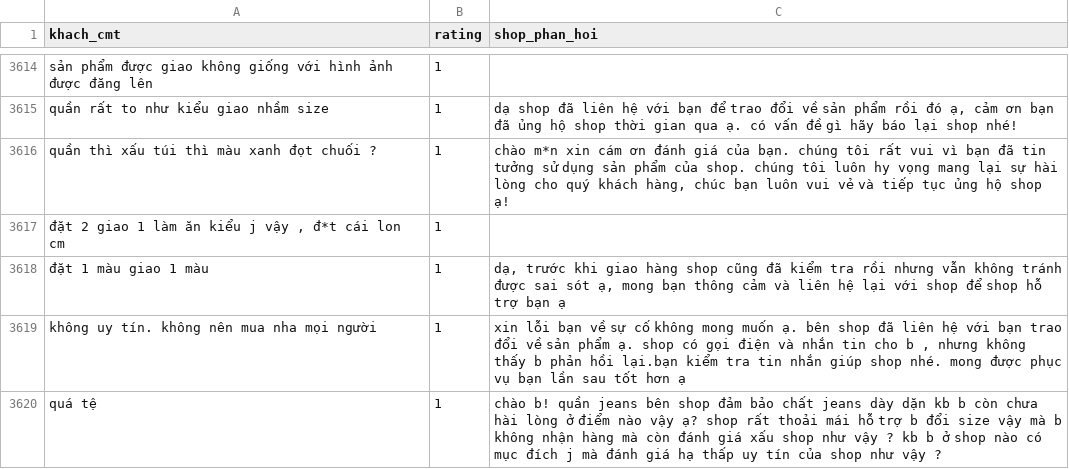
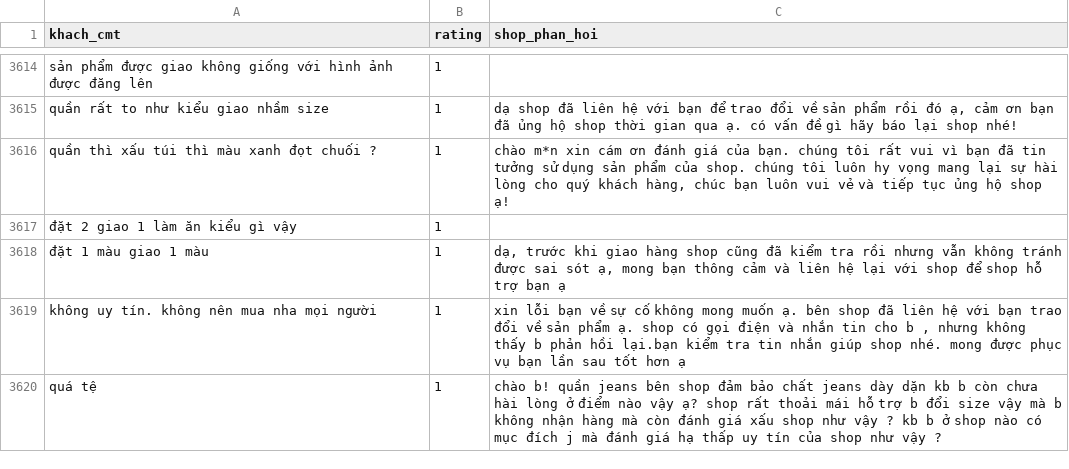
Before and after one commit to adinh26101/NLP-subject, a CSV file: data-processed/hand-process/1sao_3600.csv, drawn as a sheet; only a part is shown, gaps mark what is left out; the diff covers the shown part only.

```diff
--- a/data-processed/hand-process/1sao_3600.csv
+++ b/data-processed/hand-process/1sao_3600.csv
@@ -3616,3 +3616,3 @@ quần rất to như kiểu giao nhầm size,1,"dạ shop đã liên hệ với
 quần thì xấu túi thì màu xanh đọt chuối ?,1,"chào m*n xin cám ơn đánh giá của bạn. chúng tôi rất vui vì bạn đã tin tưởng sử dụng sản phẩm của shop. chúng tôi luôn hy vọng mang lại sự hài lòng cho quý khách hàng, chúc bạn luôn vui vẻ và tiếp tục ủng hộ shop ạ!"
-"đặt 2 giao 1 làm ăn kiểu j vậy , đ*t cái lon cm",1,
+đặt 2 giao 1 làm ăn kiểu gì vậy,1,
 đặt 1 màu giao 1 màu,1,"dạ, trước khi giao hàng shop cũng đã kiểm tra rồi nhưng vẫn không tránh được sai sót ạ, mong bạn thông cảm và liên hệ lại với shop để shop hỗ trợ bạn ạ"
```
Also changed, not shown: 14 edited cells elsewhere in this file.
